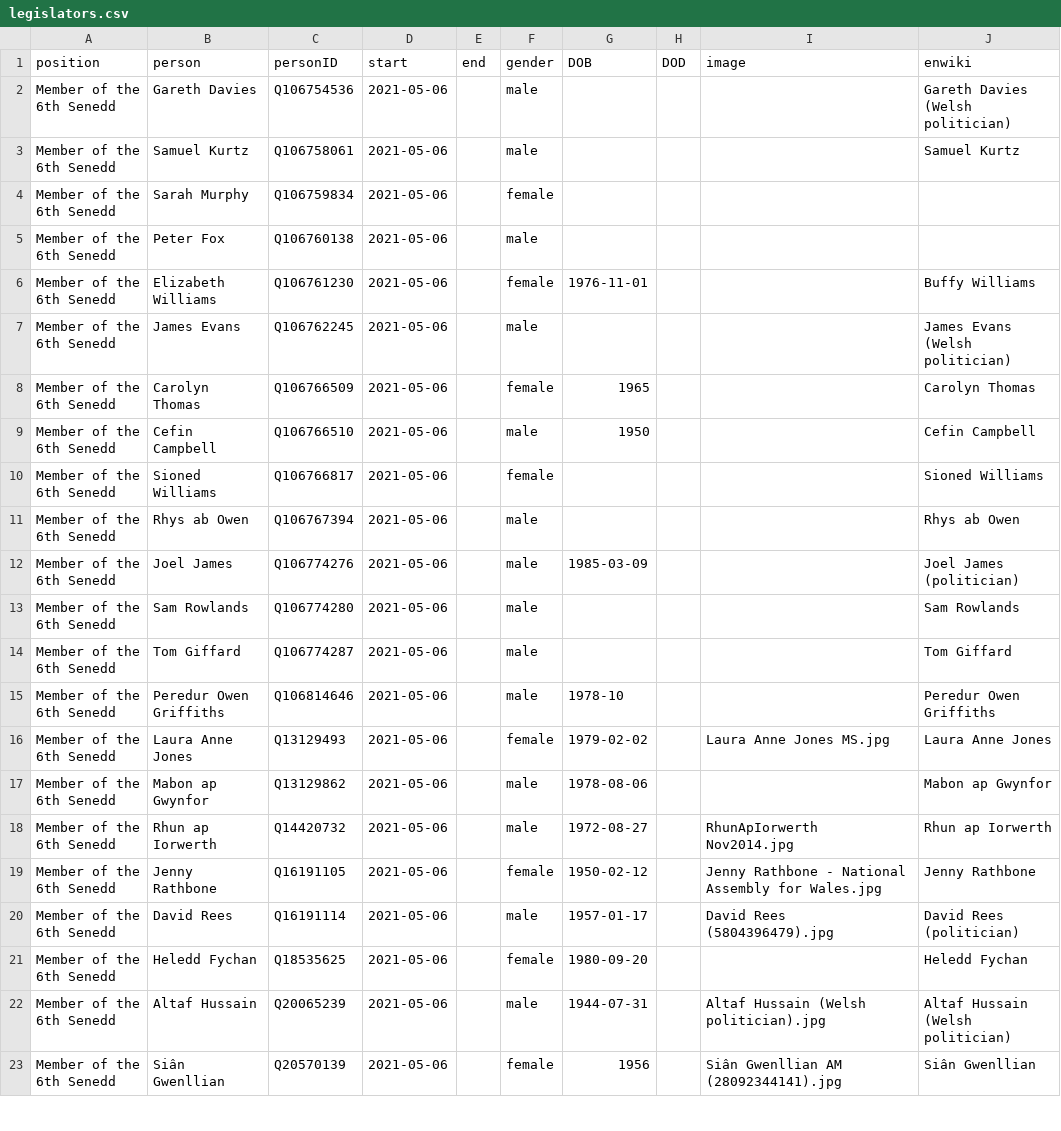
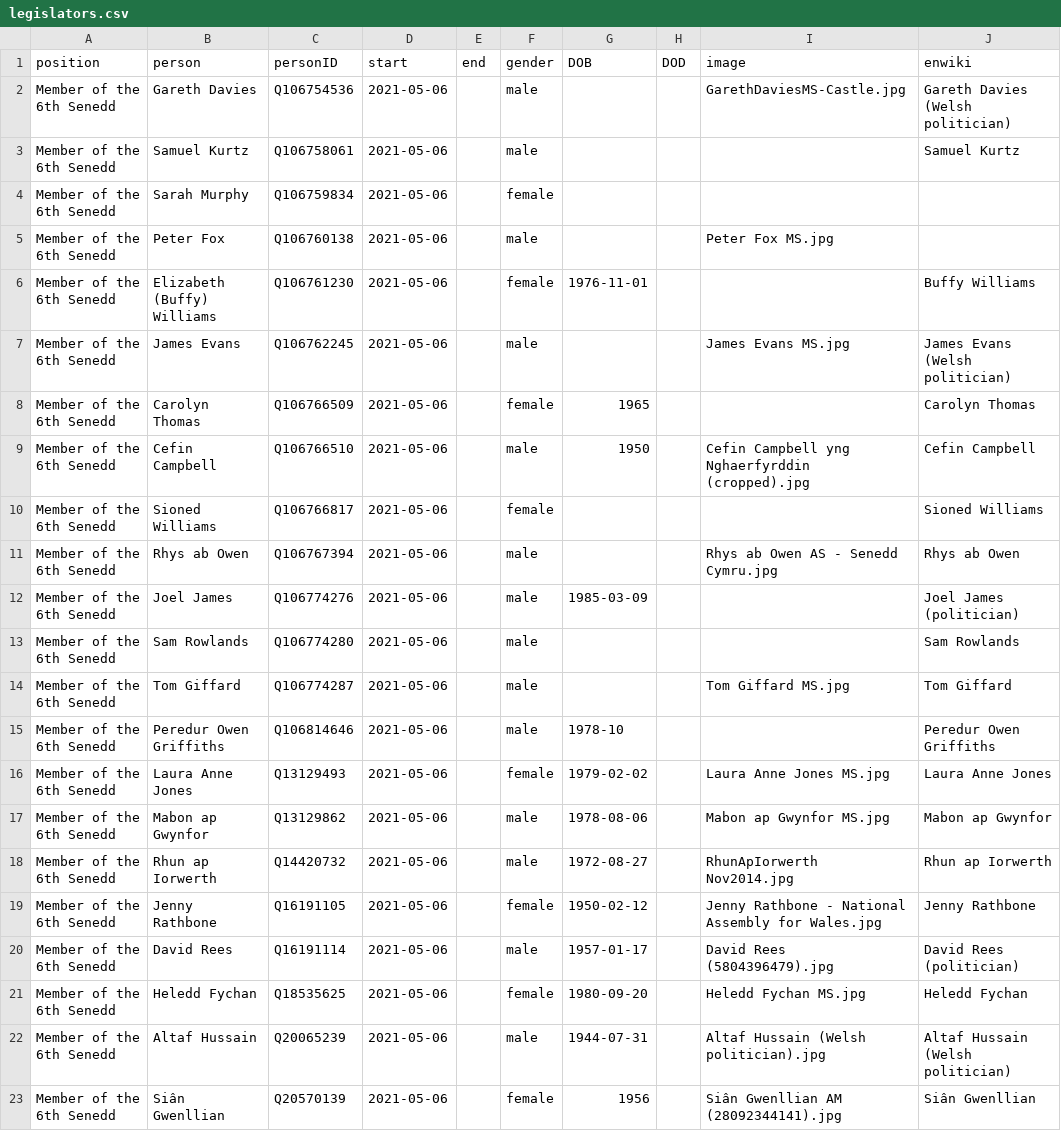
Before and after one commit to every-politician-scrapers/wales-cabinet, a CSV file: html/legislators.csv, drawn as a sheet; only a part is shown.

Commit message:
PCB update

```diff
--- a/html/legislators.csv
+++ b/html/legislators.csv
@@ -1,18 +1,18 @@
 position,person,personID,start,end,gender,DOB,DOD,image,enwiki
-Member of the 6th Senedd,Gareth Davies,Q106754536,2021-05-06,,male,,,,Gareth Davies (Welsh politician)
+Member of the 6th Senedd,Gareth Davies,Q106754536,2021-05-06,,male,,,GarethDaviesMS-Castle.jpg,Gareth Davies (Welsh politician)
 Member of the 6th Senedd,Samuel Kurtz,Q106758061,2021-05-06,,male,,,,Samuel Kurtz
 Member of the 6th Senedd,Sarah Murphy,Q106759834,2021-05-06,,female,,,,
-Member of the 6th Senedd,Peter Fox,Q106760138,2021-05-06,,male,,,,
-Member of the 6th Senedd,Elizabeth Williams,Q106761230,2021-05-06,,female,1976-11-01,,,Buffy Williams
-Member of the 6th Senedd,James Evans,Q106762245,2021-05-06,,male,,,,James Evans (Welsh politician)
+Member of the 6th Senedd,Peter Fox,Q106760138,2021-05-06,,male,,,Peter Fox MS.jpg,
+Member of the 6th Senedd,Elizabeth (Buffy) Williams,Q106761230,2021-05-06,,female,1976-11-01,,,Buffy Williams
+Member of the 6th Senedd,James Evans,Q106762245,2021-05-06,,male,,,James Evans MS.jpg,James Evans (Welsh politician)
 Member of the 6th Senedd,Carolyn Thomas,Q106766509,2021-05-06,,female,1965,,,Carolyn Thomas
-Member of the 6th Senedd,Cefin Campbell,Q106766510,2021-05-06,,male,1950,,,Cefin Campbell
+Member of the 6th Senedd,Cefin Campbell,Q106766510,2021-05-06,,male,1950,,Cefin Campbell yng Nghaerfyrddin (cropped).jpg,Cefin Campbell
 Member of the 6th Senedd,Sioned Williams,Q106766817,2021-05-06,,female,,,,Sioned Williams
-Member of the 6th Senedd,Rhys ab Owen,Q106767394,2021-05-06,,male,,,,Rhys ab Owen
+Member of the 6th Senedd,Rhys ab Owen,Q106767394,2021-05-06,,male,,,Rhys ab Owen AS - Senedd Cymru.jpg,Rhys ab Owen
 Member of the 6th Senedd,Joel James,Q106774276,2021-05-06,,male,1985-03-09,,,Joel James (politician)
 Member of the 6th Senedd,Sam Rowlands,Q106774280,2021-05-06,,male,,,,Sam Rowlands
-Member of the 6th Senedd,Tom Giffard,Q106774287,2021-05-06,,male,,,,Tom Giffard
+Member of the 6th Senedd,Tom Giffard,Q106774287,2021-05-06,,male,,,Tom Giffard MS.jpg,Tom Giffard
 Member of the 6th Senedd,Peredur Owen Griffiths,Q106814646,2021-05-06,,male,1978-10,,,Peredur Owen Griffiths
 Member of the 6th Senedd,Laura Anne Jones,Q13129493,2021-05-06,,female,1979-02-02,,Laura Anne Jones MS.jpg,Laura Anne Jones
-Member of the 6th Senedd,Mabon ap Gwynfor,Q13129862,2021-05-06,,male,1978-08-06,,,Mabon ap Gwynfor
+Member of the 6th Senedd,Mabon ap Gwynfor,Q13129862,2021-05-06,,male,1978-08-06,,Mabon ap Gwynfor MS.jpg,Mabon ap Gwynfor
 Member of the 6th Senedd,Rhun ap Iorwerth,Q14420732,2021-05-06,,male,1972-08-27,,RhunApIorwerth Nov2014.jpg,Rhun ap Iorwerth
@@ -20,3 +20,3 @@ Member of the 6th Senedd,Jenny Rathbone,Q16191105,2021-05-06,,female,1950-02-12,
 Member of the 6th Senedd,David Rees,Q16191114,2021-05-06,,male,1957-01-17,,David Rees (5804396479).jpg,David Rees (politician)
-Member of the 6th Senedd,Heledd Fychan,Q18535625,2021-05-06,,female,1980-09-20,,,Heledd Fychan
+Member of the 6th Senedd,Heledd Fychan,Q18535625,2021-05-06,,female,1980-09-20,,Heledd Fychan MS.jpg,Heledd Fychan
 Member of the 6th Senedd,Altaf Hussain,Q20065239,2021-05-06,,male,1944-07-31,,Altaf Hussain (Welsh politician).jpg,Altaf Hussain (Welsh politician)
```
